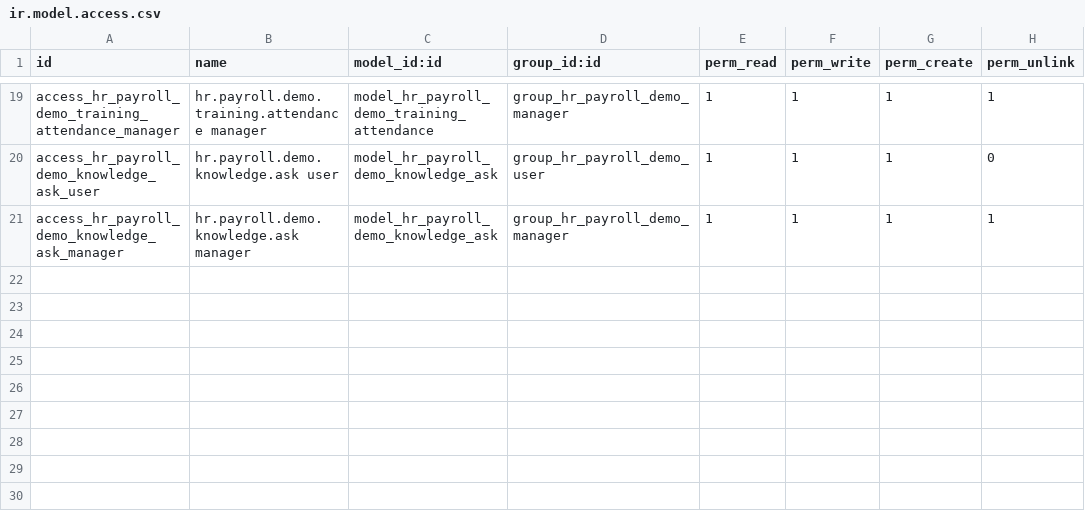
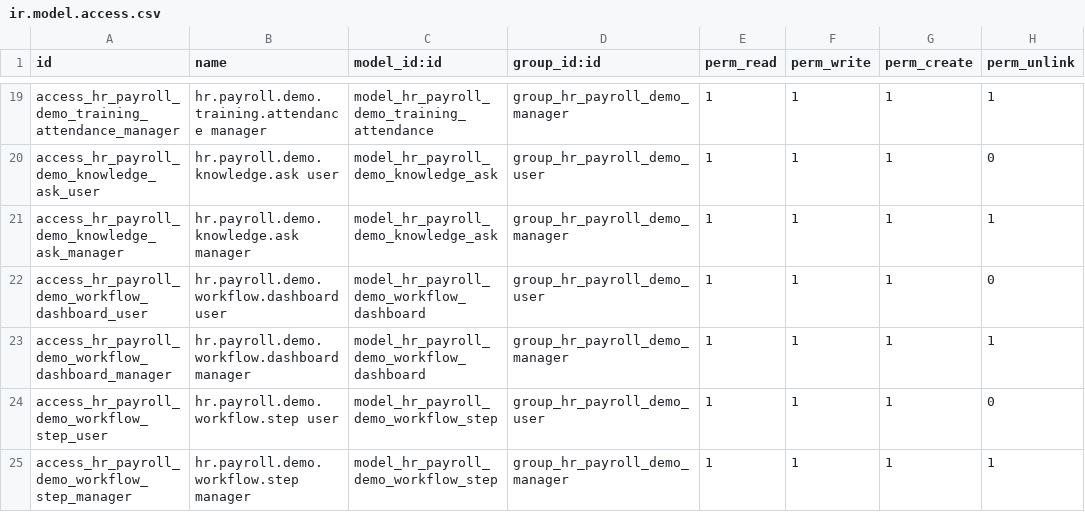
Before and after one commit to sabryyoussef/demo_hr_payroll_odoo19, a CSV file: hr_payroll_demo_enterprise/security/ir.model.access.csv, drawn as a sheet; only a part is shown, gaps mark what is left out.

```diff
--- a/hr_payroll_demo_enterprise/security/ir.model.access.csv
+++ b/hr_payroll_demo_enterprise/security/ir.model.access.csv
@@ -21 +21,5 @@ access_hr_payroll_demo_knowledge_ask_user,hr.payroll.demo.knowledge.ask user,mod
 access_hr_payroll_demo_knowledge_ask_manager,hr.payroll.demo.knowledge.ask manager,model_hr_payroll_demo_knowledge_ask,group_hr_payroll_demo_manager,1,1,1,1
+access_hr_payroll_demo_workflow_dashboard_user,hr.payroll.demo.workflow.dashboard user,model_hr_payroll_demo_workflow_dashboard,group_hr_payroll_demo_user,1,1,1,0
+access_hr_payroll_demo_workflow_dashboard_manager,hr.payroll.demo.workflow.dashboard manager,model_hr_payroll_demo_workflow_dashboard,group_hr_payroll_demo_manager,1,1,1,1
+access_hr_payroll_demo_workflow_step_user,hr.payroll.demo.workflow.step user,model_hr_payroll_demo_workflow_step,group_hr_payroll_demo_user,1,1,1,0
+access_hr_payroll_demo_workflow_step_manager,hr.payroll.demo.workflow.step manager,model_hr_payroll_demo_workflow_step,group_hr_payroll_demo_manager,1,1,1,1
```
Also changed, not shown: 5 other files.
